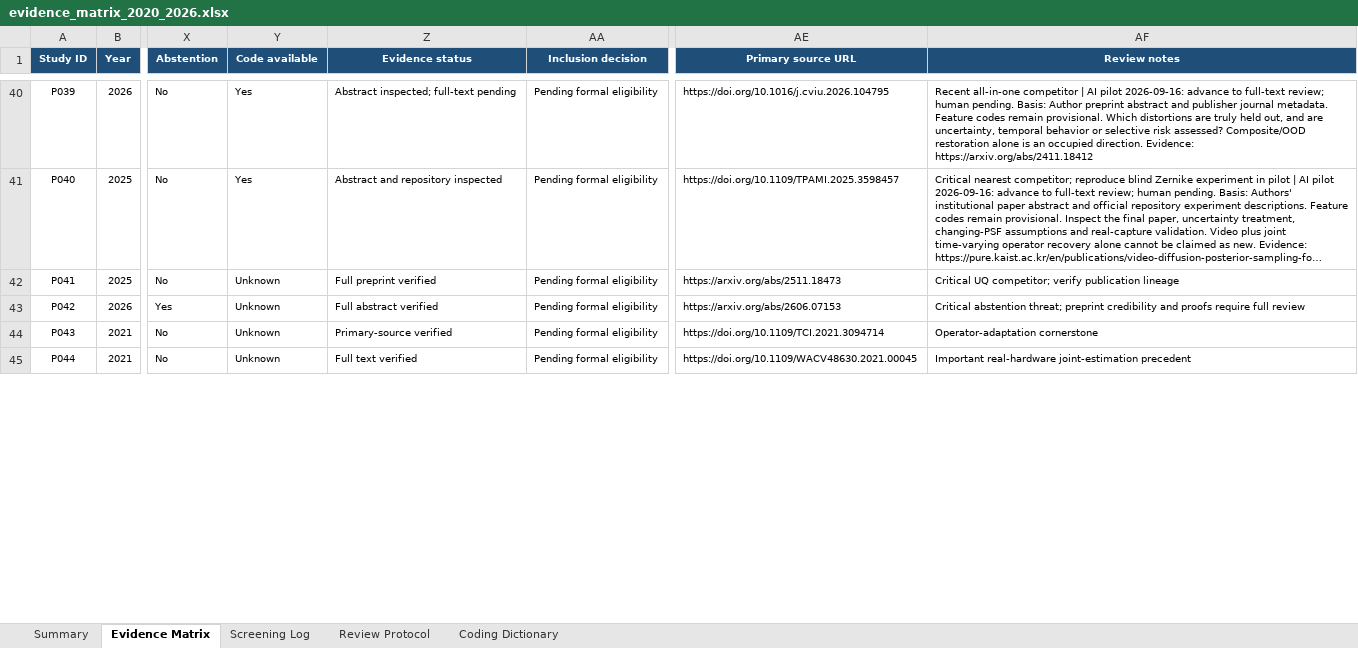
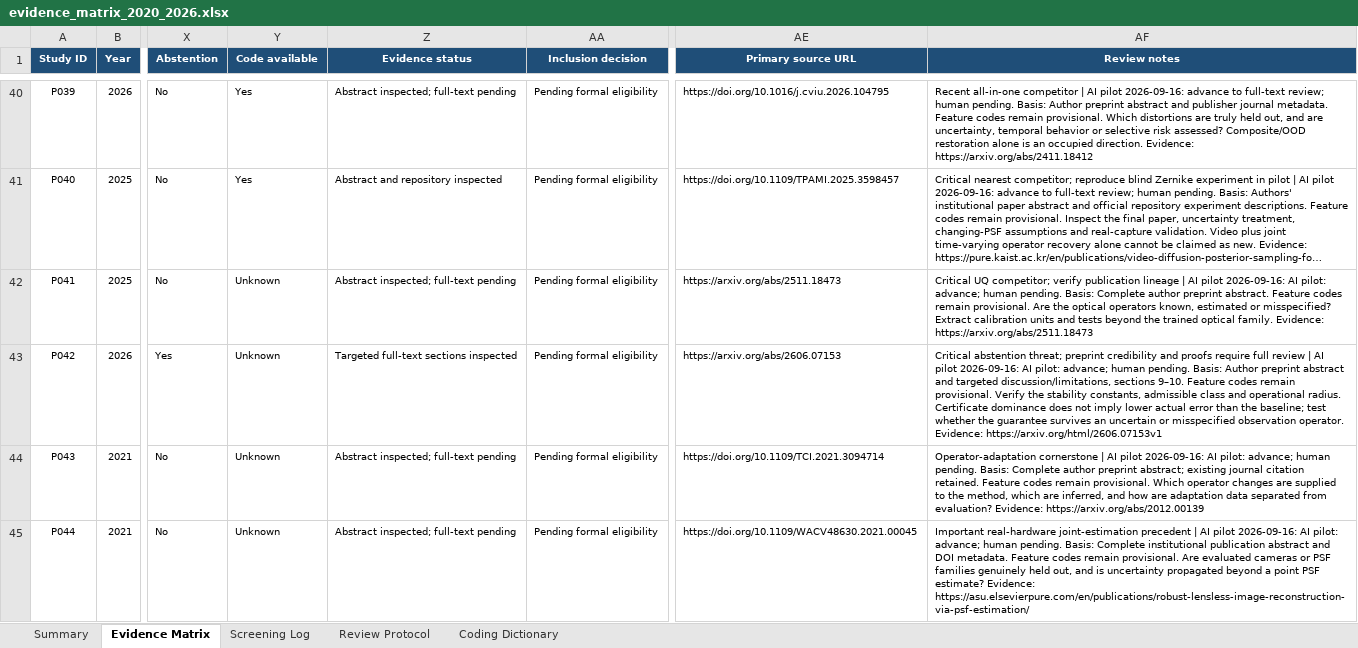
Before and after one commit to Watchman77/reliable-reconstruction-under-mismatch, an Excel workbook: literature/evidence_matrix_2020_2026.xlsx, sheet Evidence Matrix, drawn as a sheet; only a part is shown, gaps mark what is left out; long unchanged cells end in …; values as stored, in another font and other column widths than the file's, no borders; conditional formats and table styles not drawn; the diff covers the shown part only; the diff names each change by its address in the sheet, - before the commit and + after, or states it on an @@ line.

Commit message:
Complete initial screening of all 90 seed records with evidence limits

```diff
--- a/literature/evidence_matrix_2020_2026.xlsx (sheet Evidence Matrix)
+++ b/literature/evidence_matrix_2020_2026.xlsx (sheet Evidence Matrix)
-Z42 (Evidence status): Full preprint verified
+Z42 (Evidence status): Abstract inspected; full-text pending
-AF42 (Review notes): …publication lineage
+AF42 (Review notes): …publication lineage | AI pilot 2026-09-16: AI pilot: advance; human pending. Basis: Complete author preprint abstract. Feature codes remain provisional. Are the optical operators known, estimated or misspecified? Extract calibration units and tests beyond the trained optical family. Evidence: https://arxiv.org/abs/2511.18473
-Z43 (Evidence status): Full abstract verified
+Z43 (Evidence status): Targeted full-text sections inspected
-AF43 (Review notes): …full review
+AF43 (Review notes): …full review | AI pilot 2026-09-16: AI pilot: advance; human pending. Basis: Author preprint abstract and targeted discussion/limitations, sections 9–10. Feature codes remain provisional. Verify the stability constants, admissible class and operational radius. Certificate dominance does not imply lower actual error than the baseline; test whether the guarantee survives an uncertain or misspecified observation operator. Evidence: https://arxiv.org/html/2606.07153v1
-Z44 (Evidence status): Primary-source verified
+Z44 (Evidence status): Abstract inspected; full-text pending
-AF44 (Review notes): Operator-adaptation cornerstone
+AF44 (Review notes): Operator-adaptation cornerstone | AI pilot 2026-09-16: AI pilot: advance; human pending. Basis: Complete author preprint abstract; existing journal citation retained. Feature codes remain provisional. Which operator changes are supplied to the method, which are inferred, and how are adaptation data separated from evaluation? Evidence: https://arxiv.org/abs/2012.00139
-Z45 (Evidence status): Full text verified
+Z45 (Evidence status): Abstract inspected; full-text pending
-AF45 (Review notes): …joint-estimation precedent
+AF45 (Review notes): …joint-estimation precedent | AI pilot 2026-09-16: AI pilot: advance; human pending. Basis: Complete institutional publication abstract and DOI metadata. Feature codes remain provisional. Are evaluated cameras or PSF families genuinely held out, and is uncertainty propagated beyond a point PSF estimate? Evidence: https://asu.elsevierpure.com/en/publications/robust-lensless-image-reconstruction-via-psf-estimation/
```
Also changed, not shown: 100 edited cells elsewhere in this sheet, sheet Screening Log, sheet Summary, sheet Review Protocol, sheet Coding Dictionary, charts or pictures, 14 other files.
